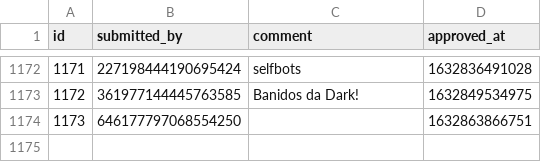
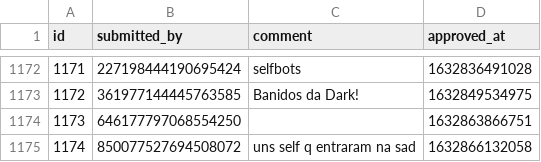
Before and after one commit to LorittaBot/FloppaPowerData, a CSV file: multi_entries_metadata.csv, drawn as a sheet; only a part is shown, gaps mark what is left out; the diff names each change by its address in the sheet, - before the commit and + after, or states it on an @@ line.

```diff
--- a/multi_entries_metadata.csv
+++ b/multi_entries_metadata.csv
+row 1175: 1174 | 850077527694508072 | uns self q entraram na sad | 1632866132058
```
Also changed, not shown: blocked_users.csv, users_approvals.csv, 1 other file.
